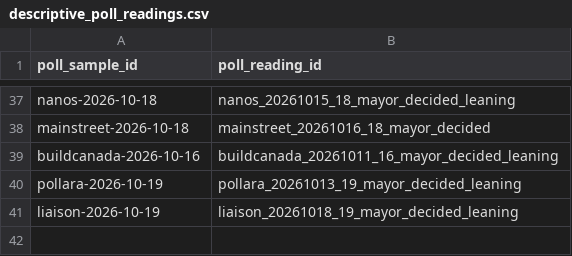
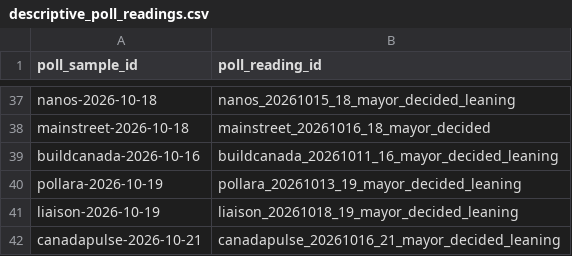
Before and after one commit to alexwolson/toronto-election-poll-tracker-data, a CSV file: data/raw/polls/descriptive_poll_readings.csv, drawn as a sheet; only a part is shown, gaps mark what is left out.

```diff
--- a/data/raw/polls/descriptive_poll_readings.csv
+++ b/data/raw/polls/descriptive_poll_readings.csv
@@ -41 +41,2 @@ pollara-2026-10-19,pollara_20261013_19_mayor_decided_leaning
 liaison-2026-10-19,liaison_20261018_19_mayor_decided_leaning
+canadapulse-2026-10-21,canadapulse_20261016_21_mayor_decided_leaning
```
Also changed, not shown: data/raw/polls/all_respondent_poll_readings.csv, data/raw/polls/polls.csv, 10 other files.
